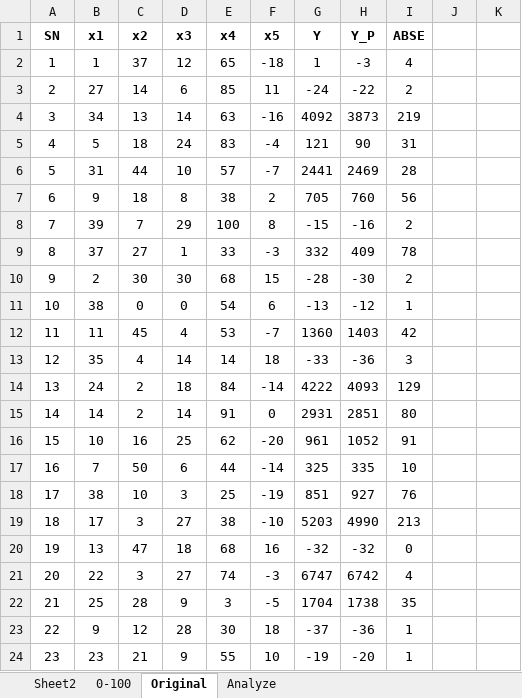
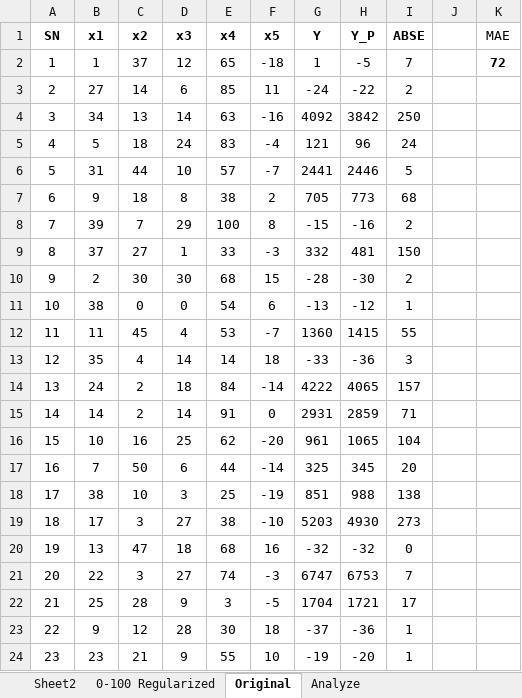
Before and after one commit to DefinitelyVixon/CE475-Project, an Excel workbook: dataset.xlsx, sheet Original, drawn as a sheet; only a part is shown; values as stored, in another font and other column widths than the file's, no borders; conditional formats and table styles not drawn; the diff covers the shown part only; the diff names each change by its address in the sheet, - before the commit and + after, or states it on an @@ line.

```diff
--- a/dataset.xlsx (sheet Original)
+++ b/dataset.xlsx (sheet Original)
-sheet tab: 0-100
+sheet tab: 0-100 Regularized
-K1: (empty)
+K1: MAE
-H2 (Y_P): -3
+H2 (Y_P): -5
-I2 (ABSE): 4
+I2 (ABSE): 7
-K2 (MAE): (empty)
+K2 (MAE): 72
-H4 (Y_P): 3873
+H4 (Y_P): 3842
-I4 (ABSE): 219
+I4 (ABSE): 250
-H5 (Y_P): 90
+H5 (Y_P): 96
-I5 (ABSE): 31
+I5 (ABSE): 24
-H6 (Y_P): 2469
+H6 (Y_P): 2446
-I6 (ABSE): 28
+I6 (ABSE): 5
-H7 (Y_P): 760
+H7 (Y_P): 773
-I7 (ABSE): 56
+I7 (ABSE): 68
-H9 (Y_P): 409
+H9 (Y_P): 481
-I9 (ABSE): 78
+I9 (ABSE): 150
-H12 (Y_P): 1403
+H12 (Y_P): 1415
-I12 (ABSE): 42
+I12 (ABSE): 55
-H14 (Y_P): 4093
+H14 (Y_P): 4065
-I14 (ABSE): 129
+I14 (ABSE): 157
-H15 (Y_P): 2851
+H15 (Y_P): 2859
-I15 (ABSE): 80
+I15 (ABSE): 71
-H16 (Y_P): 1052
+H16 (Y_P): 1065
-I16 (ABSE): 91
+I16 (ABSE): 104
-H17 (Y_P): 335
+H17 (Y_P): 345
-I17 (ABSE): 10
+I17 (ABSE): 20
-H18 (Y_P): 927
+H18 (Y_P): 988
-I18 (ABSE): 76
+I18 (ABSE): 138
-H19 (Y_P): 4990
+H19 (Y_P): 4930
-I19 (ABSE): 213
+I19 (ABSE): 273
-H21 (Y_P): 6742
+H21 (Y_P): 6753
-I21 (ABSE): 4
+I21 (ABSE): 7
-H22 (Y_P): 1738
+H22 (Y_P): 1721
-I22 (ABSE): 35
+I22 (ABSE): 17
```
Also changed, not shown: 1 removed row, 110 edited cells and cell formats elsewhere in this sheet, 9 other files.
